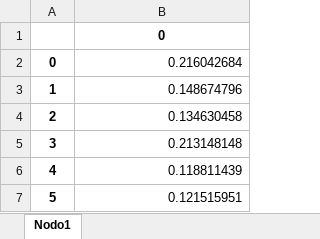
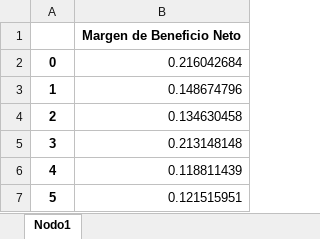
Before and after one commit to EMarquez7/Proyecto_DALopez_EMarquez, an Excel workbook: Data/MargenNeto.xlsx, sheet Nodo1, drawn as a sheet; only a part is shown; values as stored, in another font and other column widths than the file's, no borders; the diff names each change by its address in the sheet, - before the commit and + after, or states it on an @@ line.

Commit message:
Nodo 2: Ratio Payout

```diff
--- a/Data/MargenNeto.xlsx (sheet Nodo1)
+++ b/Data/MargenNeto.xlsx (sheet Nodo1)
-B1: 0
+B1: Margen de Beneficio Neto
```
Also changed, not shown: Data/Betas.xlsx, Data/PrecioDividendos.xlsx, 4 other files.
